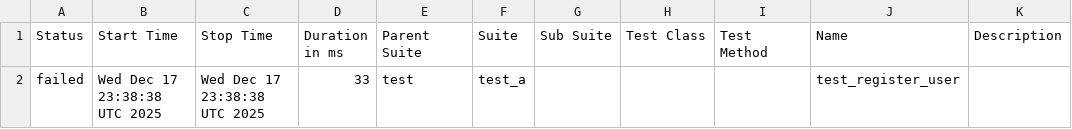
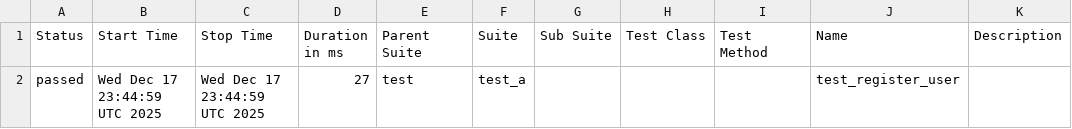
Before and after one commit to Valerii-Synenko/GhPyTry, a CSV file: data/suites.csv, drawn as a sheet.

```diff
--- a/data/suites.csv
+++ b/data/suites.csv
@@ -1,2 +1,2 @@
 "Status","Start Time","Stop Time","Duration in ms","Parent Suite","Suite","Sub Suite","Test Class","Test Method","Name","Description"
-"failed","Wed Dec 17 23:38:38 UTC 2025","Wed Dec 17 23:38:38 UTC 2025","33","test","test_a","","","","test_register_user",""
+"passed","Wed Dec 17 23:44:59 UTC 2025","Wed Dec 17 23:44:59 UTC 2025","27","test","test_a","","","","test_register_user",""
```
Also changed, not shown: 28 other files.
